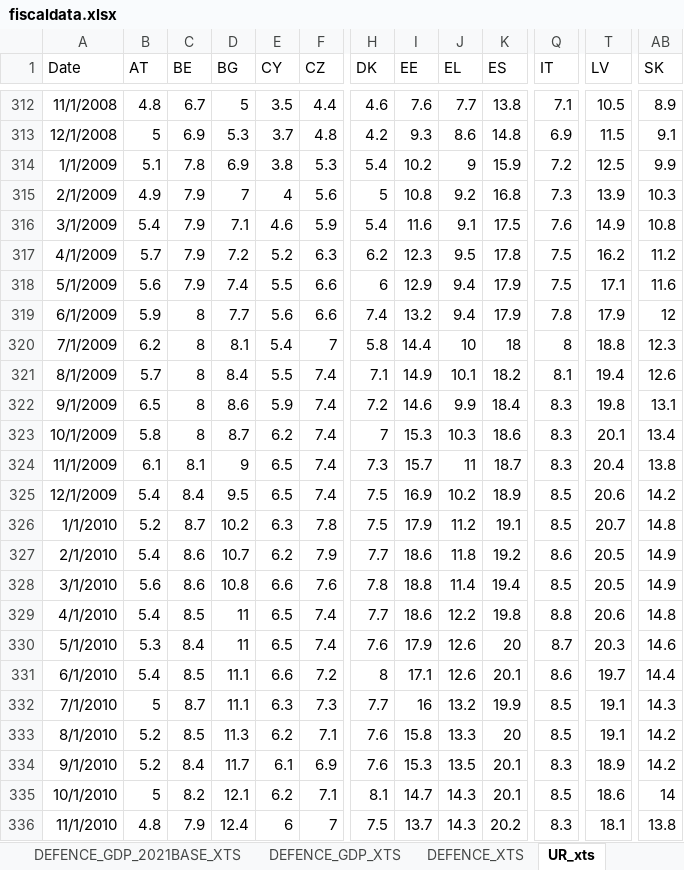
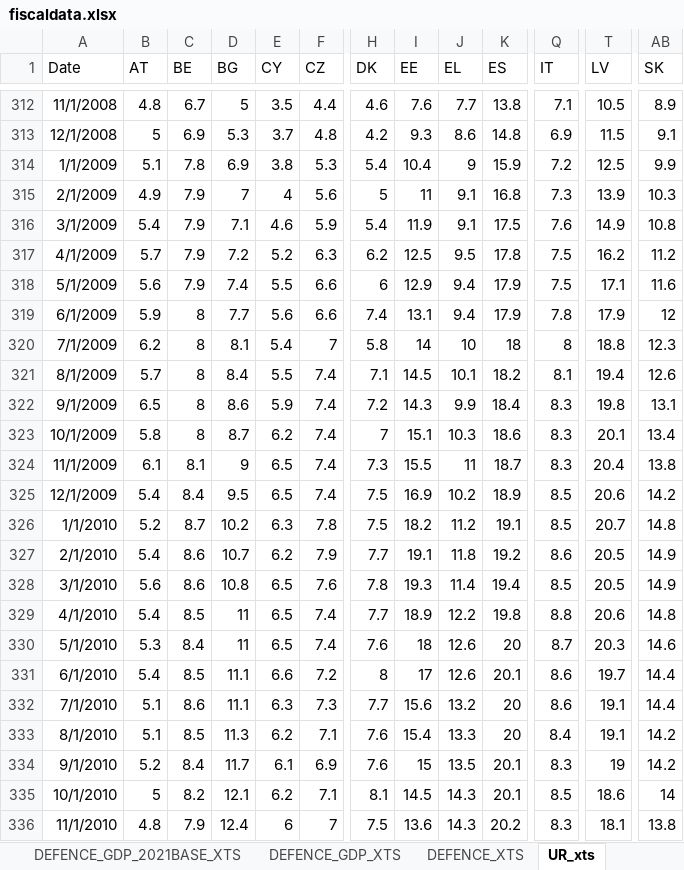
Before and after one commit to mflanagan201/gcal_auto, an Excel workbook: fiscaldata.xlsx, sheet UR_xts, drawn as a sheet; only a part is shown, gaps mark what is left out; values as stored, in another font and other column widths than the file's, no borders; the diff covers the shown part only; the diff names each change by its address in the sheet, - before the commit and + after, or states it on an @@ line.

```diff
--- a/fiscaldata.xlsx (sheet UR_xts)
+++ b/fiscaldata.xlsx (sheet UR_xts)
-I314 (EE): 10.2
+I314 (EE): 10.4
-I315 (EE): 10.8
+I315 (EE): 11
-J315 (EL): 9.2
+J315 (EL): 9.1
-I316 (EE): 11.6
+I316 (EE): 11.9
-I317 (EE): 12.3
+I317 (EE): 12.5
-I319 (EE): 13.2
+I319 (EE): 13.1
-I320 (EE): 14.4
+I320 (EE): 14
-I321 (EE): 14.9
+I321 (EE): 14.5
-I322 (EE): 14.6
+I322 (EE): 14.3
-I323 (EE): 15.3
+I323 (EE): 15.1
-I324 (EE): 15.7
+I324 (EE): 15.5
-I326 (EE): 17.9
+I326 (EE): 18.2
-I327 (EE): 18.6
+I327 (EE): 19.1
-E328 (CY): 6.6
+E328 (CY): 6.5
-I328 (EE): 18.8
+I328 (EE): 19.3
-I329 (EE): 18.6
+I329 (EE): 18.9
-I330 (EE): 17.9
+I330 (EE): 18
-I331 (EE): 17.1
+I331 (EE): 17
-B332 (AT): 5
+B332 (AT): 5.1
-C332 (BE): 8.7
+C332 (BE): 8.6
-I332 (EE): 16
+I332 (EE): 15.6
-K332 (ES): 19.9
+K332 (ES): 20
-Q332 (IT): 8.5
+Q332 (IT): 8.6
-AB332 (SK): 14.3
+AB332 (SK): 14.4
-B333 (AT): 5.2
+B333 (AT): 5.1
-I333 (EE): 15.8
+I333 (EE): 15.4
-Q333 (IT): 8.5
+Q333 (IT): 8.4
-I334 (EE): 15.3
+I334 (EE): 15
-T334 (LV): 18.9
+T334 (LV): 19
-I335 (EE): 14.7
+I335 (EE): 14.5
-I336 (EE): 13.7
+I336 (EE): 13.6
```
Also changed, not shown: 2 added rows and 394 edited cells elsewhere in this sheet, sheet DEFICIT_Q_xts, sheet GGD_RATIO_XTS, sheet REAL_GDP_xts, sheet GGB_RATIO_XTS, sheet TOTAL_EXP_GDP_XTS, sheet INTEREST_EXP_GDP_XTS, 13 more sheets, other sheet tabs.
